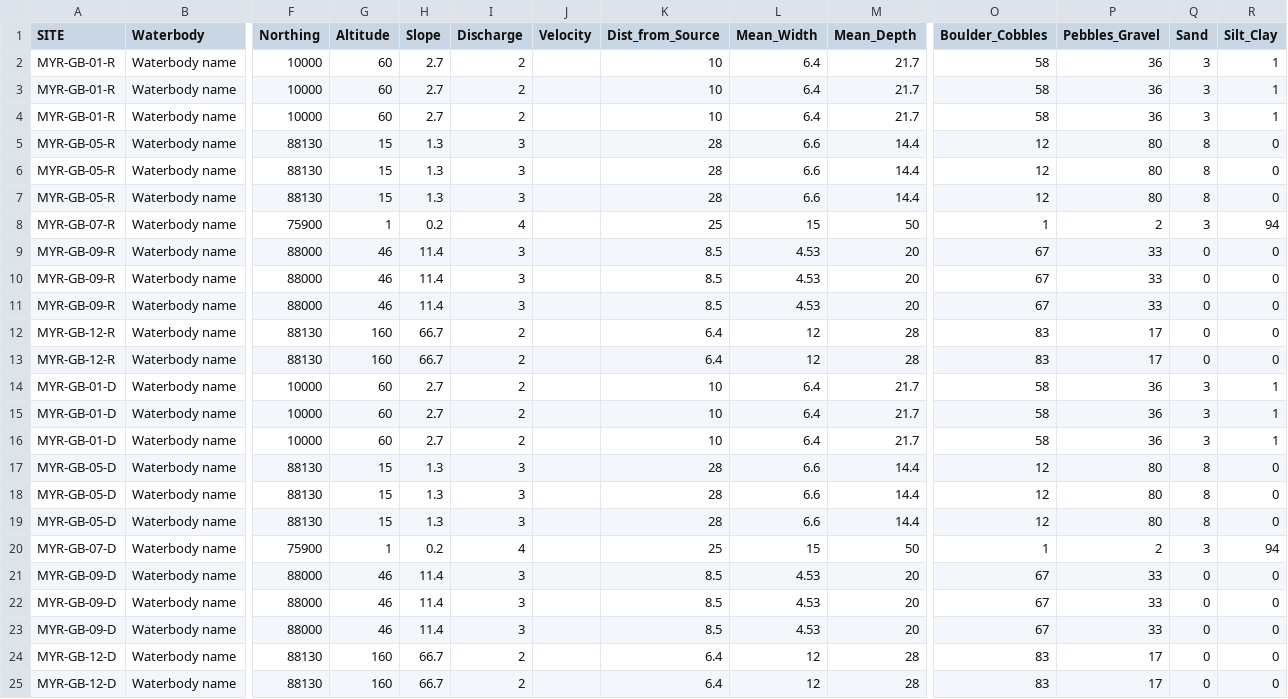
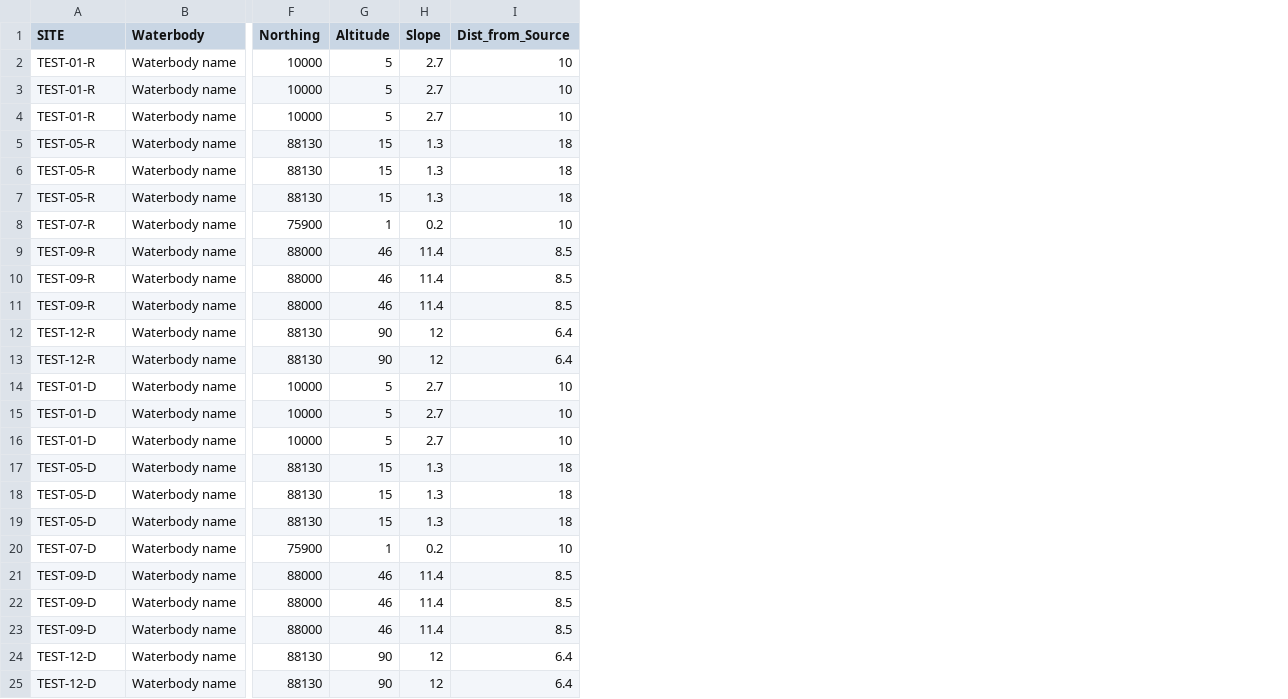
Before and after one commit to aquaMetrics/rict, a CSV file: inst/extdat/input-file-data-to-use-multi-year-iom.csv, drawn as a sheet; only a part is shown, gaps mark what is left out; removed rows and columns are numbered as before the commit, all else as after; the diff names each change by its address in the sheet, - before the commit and + after, or states it on an @@ line.

Commit message:
fix: iom variables only in demo data and docs

```diff
--- a/inst/extdat/input-file-data-to-use-multi-year-iom.csv
+++ b/inst/extdat/input-file-data-to-use-multi-year-iom.csv
-column I (Discharge), rows 2-25: 2 | 2 | 2 | 3 | 3 | 3 | 4 | 3 | 3 | 3 | 2 | 2 | 2 | 2 | 2 | 3 | 3 | 3 | 4 | 3 | 3 | 3 | 2 | 2
-column J (Velocity), empty
-column L (Mean_Width), rows 2-25: 6.4 | 6.4 | 6.4 | 6.6 | 6.6 | 6.6 | 15 | 4.53 | 4.53 | 4.53 | 12 | 12 | 6.4 | 6.4 | 6.4 | 6.6 | 6.6 | 6.6 | 15 | 4.53 | 4.53 | 4.53 | 12 | 12
-column M (Mean_Depth), rows 2-25: 21.7 | 21.7 | 21.7 | 14.4 | 14.4 | 14.4 | 50 | 20 | 20 | 20 | 28 | 28 | 21.7 | 21.7 | 21.7 | 14.4 | 14.4 | 14.4 | 50 | 20 | 20 | 20 | 28 | 28
-column O (Boulder_Cobbles), rows 2-25: 58 | 58 | 58 | 12 | 12 | 12 | 1 | 67 | 67 | 67 | 83 | 83 | 58 | 58 | 58 | 12 | 12 | 12 | 1 | 67 | 67 | 67 | 83 | 83
-column P (Pebbles_Gravel), rows 2-25: 36 | 36 | 36 | 80 | 80 | 80 | 2 | 33 | 33 | 33 | 17 | 17 | 36 | 36 | 36 | 80 | 80 | 80 | 2 | 33 | 33 | 33 | 17 | 17
-column Q (Sand), rows 2-25: 3 | 3 | 3 | 8 | 8 | 8 | 3 | 0 | 0 | 0 | 0 | 0 | 3 | 3 | 3 | 8 | 8 | 8 | 3 | 0 | 0 | 0 | 0 | 0
-column R (Silt_Clay), rows 2-25: 1 | 1 | 1 | 0 | 0 | 0 | 94 | 0 | 0 | 0 | 0 | 0 | 1 | 1 | 1 | 0 | 0 | 0 | 94 | 0 | 0 | 0 | 0 | 0
-A2:A4 (SITE): MYR-GB-01-R
+A2:A4 (SITE): TEST-01-R
-G2:G4 (Altitude): 60
+G2:G4 (Altitude): 5
-A5:A7 (SITE): MYR-GB-05-R
+A5:A7 (SITE): TEST-05-R
-I5:I7 (Dist_from_Source): 28
+I5:I7 (Dist_from_Source): 18
-A8 (SITE): MYR-GB-07-R
+A8 (SITE): TEST-07-R
-I8 (Dist_from_Source): 25
+I8 (Dist_from_Source): 10
-A9:A11 (SITE): MYR-GB-09-R
+A9:A11 (SITE): TEST-09-R
-A12:A13 (SITE): MYR-GB-12-R
+A12:A13 (SITE): TEST-12-R
-G12:G13 (Altitude): 160
+G12:G13 (Altitude): 90
-H12:H13 (Slope): 66.7
+H12:H13 (Slope): 12
-A14:A16 (SITE): MYR-GB-01-D
+A14:A16 (SITE): TEST-01-D
-G14:G16 (Altitude): 60
+G14:G16 (Altitude): 5
-A17:A19 (SITE): MYR-GB-05-D
+A17:A19 (SITE): TEST-05-D
-I17:I19 (Dist_from_Source): 28
+I17:I19 (Dist_from_Source): 18
-A20 (SITE): MYR-GB-07-D
+A20 (SITE): TEST-07-D
-I20 (Dist_from_Source): 25
+I20 (Dist_from_Source): 10
-A21:A23 (SITE): MYR-GB-09-D
+A21:A23 (SITE): TEST-09-D
-A24:A25 (SITE): MYR-GB-12-D
+A24:A25 (SITE): TEST-12-D
-G24:G25 (Altitude): 160
+G24:G25 (Altitude): 90
-H24:H25 (Slope): 66.7
+H24:H25 (Slope): 12
```
Also changed, not shown: inst/extdat/validation-rules.csv, 4 other files.
